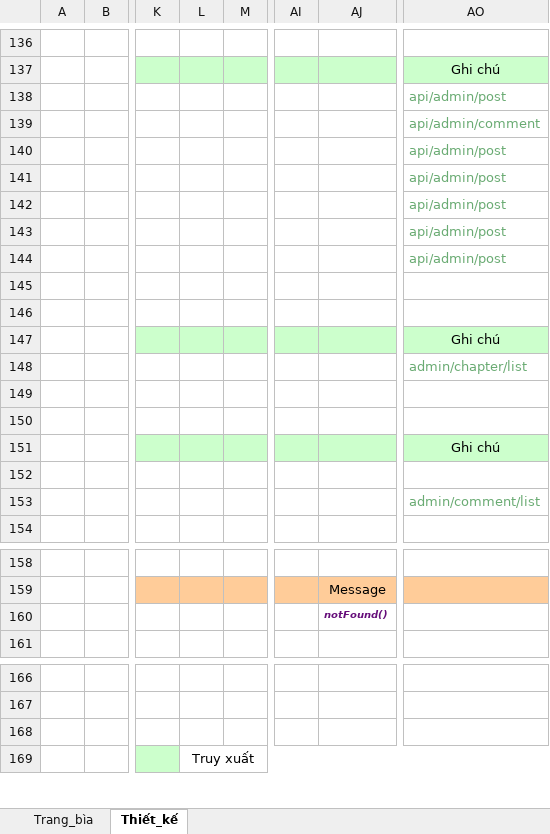
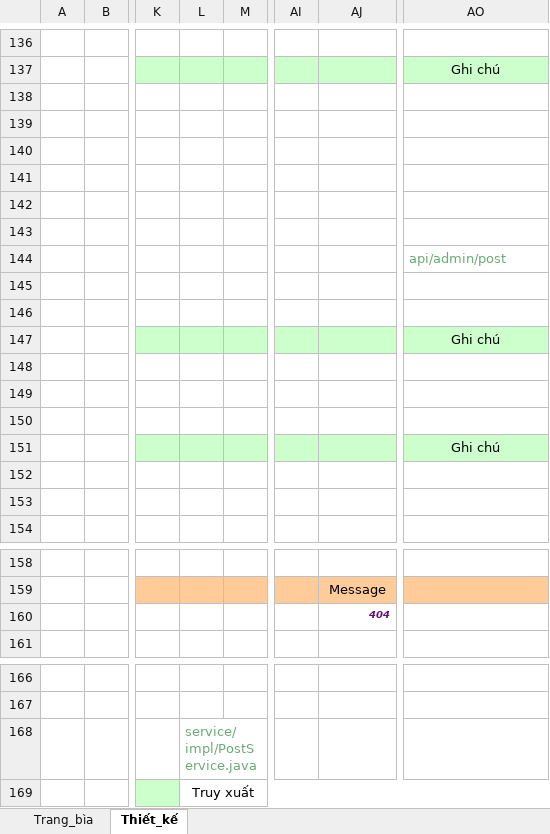
Before and after one commit to philong0208/Nhom28_MTTTN, an Excel workbook: Document/2 Layout Design/Chitiet/NOVELS_TLPT_02_NovelDetail.xlsx, sheet Thiết_kế, drawn as a sheet; only a part is shown, gaps mark what is left out; values as stored, in another font and other column widths than the file's, no borders; charts and pictures not drawn; the diff names each change by its address in the sheet, - before the commit and + after, or states it on an @@ line.

Commit message:
Update detailed layout design

```diff
--- a/Document/2 Layout Design/Chitiet/NOVELS_TLPT_02_NovelDetail.xlsx (sheet Thiết_kế)
+++ b/Document/2 Layout Design/Chitiet/NOVELS_TLPT_02_NovelDetail.xlsx (sheet Thiết_kế)
-AO138: api/admin/post
+AO138: (empty)
-AO139: api/admin/comment
+AO139: (empty)
-AO140:AO143: api/admin/post
+AO140:AO143: (empty)
-AO148: admin/chapter/list
+AO148: (empty)
-AO153: admin/comment/list
+AO153: (empty)
-AJ160: notFound()
+AJ160: 404
-L168: (empty)
+L168: service/impl/PostService.java
```
Also changed, not shown: Document/2 Layout Design/Chitiet/NOVELS_TLPT_01_NovelCreate.xlsx, Document/2 Layout Design/Chitiet/NOVELS_TLPT_03_Login.xlsx.
